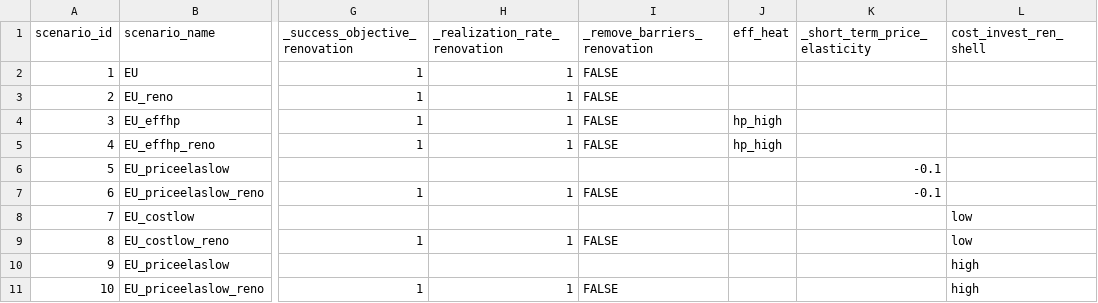
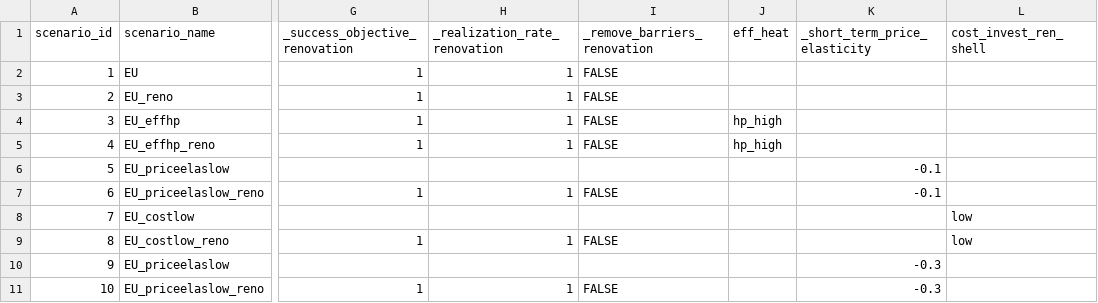
Before and after one commit to lucas-vivier/message-ix-buildings-eu, a CSV file: STURM_data/scenarios_sensitivity_old.csv, drawn as a sheet; only a part is shown, gaps mark what is left out; the diff names each change by its address in the sheet, - before the commit and + after, or states it on an @@ line.

Commit message:
Correct sensi

```diff
--- a/STURM_data/scenarios_sensitivity_old.csv
+++ b/STURM_data/scenarios_sensitivity_old.csv
-K10:K11 (_short_term_price_elasticity): (empty)
+K10:K11 (_short_term_price_elasticity): -0.3
-L10:L11 (cost_invest_ren_shell): high
+L10:L11 (cost_invest_ren_shell): (empty)
```
Also changed, not shown: 1 other file.
